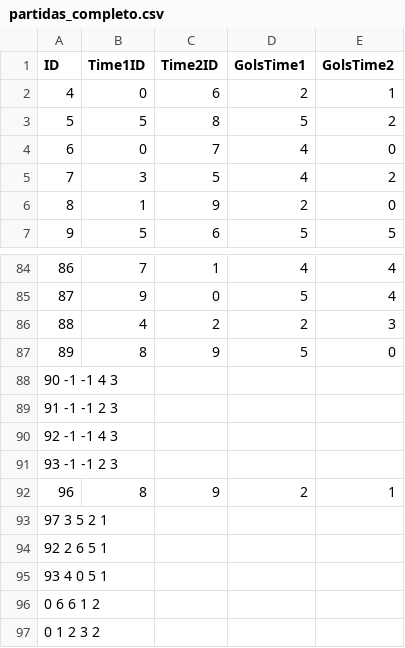
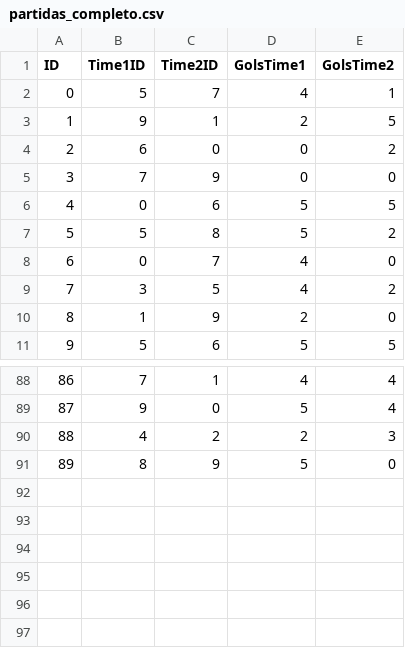
Before and after one commit to Lanaaa22/TrabalhoEstdade2, a CSV file: trab-Estdade2/arquivos/partidas_completo.csv, drawn as a sheet; only a part is shown, gaps mark what is left out.

Commit message:
Update partidas_completo.csv

```diff
--- a/trab-Estdade2/arquivos/partidas_completo.csv
+++ b/trab-Estdade2/arquivos/partidas_completo.csv
@@ -1,3 +1,7 @@
 ID,Time1ID,Time2ID,GolsTime1,GolsTime2
-4,0,6,2,1
+0,5,7,4,1
+1,9,1,2,5
+2,6,0,0,2
+3,7,9,0,0
+4,0,6,5,5
 5,5,8,5,2
@@ -87,11 +91 @@ ID,Time1ID,Time2ID,GolsTime1,GolsTime2
 89,8,9,5,0
-90 -1 -1 4 3
-91 -1 -1 2 3
-92 -1 -1 4 3
-93 -1 -1 2 3
-96,8,9,2,1
-97 3 5 2 1
-92 2 6 5 1
-93 4 0 5 1
-0 6 6 1 2
-0 1 2 3 2
```
